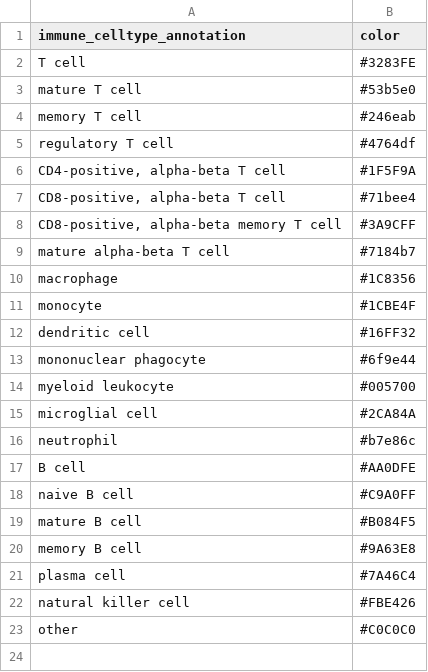
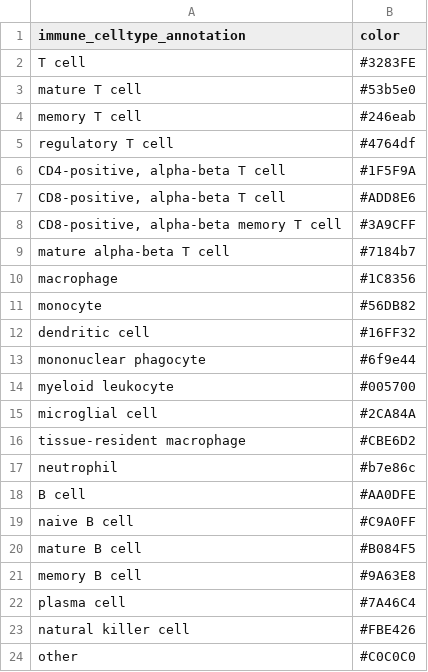
Before and after one commit to AlexsLemonade/scpca-paper-figures, a TSV file: palettes/immune-palette.tsv, drawn as a sheet.

Commit message:
add tissue-resident macrophage and adjust colors

```diff
--- a/palettes/immune-palette.tsv
+++ b/palettes/immune-palette.tsv
@@ -6,3 +6,3 @@ regulatory T cell	#4764df
 CD4-positive, alpha-beta T cell	#1F5F9A
-CD8-positive, alpha-beta T cell	#71bee4
+CD8-positive, alpha-beta T cell	#ADD8E6
 CD8-positive, alpha-beta memory T cell	#3A9CFF
@@ -10,3 +10,3 @@ mature alpha-beta T cell	#7184b7
 macrophage	#1C8356
-monocyte	#1CBE4F
+monocyte	#56DB82
 dendritic cell	#16FF32
@@ -15,2 +15,3 @@ myeloid leukocyte	#005700
 microglial cell	#2CA84A
+tissue-resident macrophage	#CBE6D2
 neutrophil	#b7e86c
```
